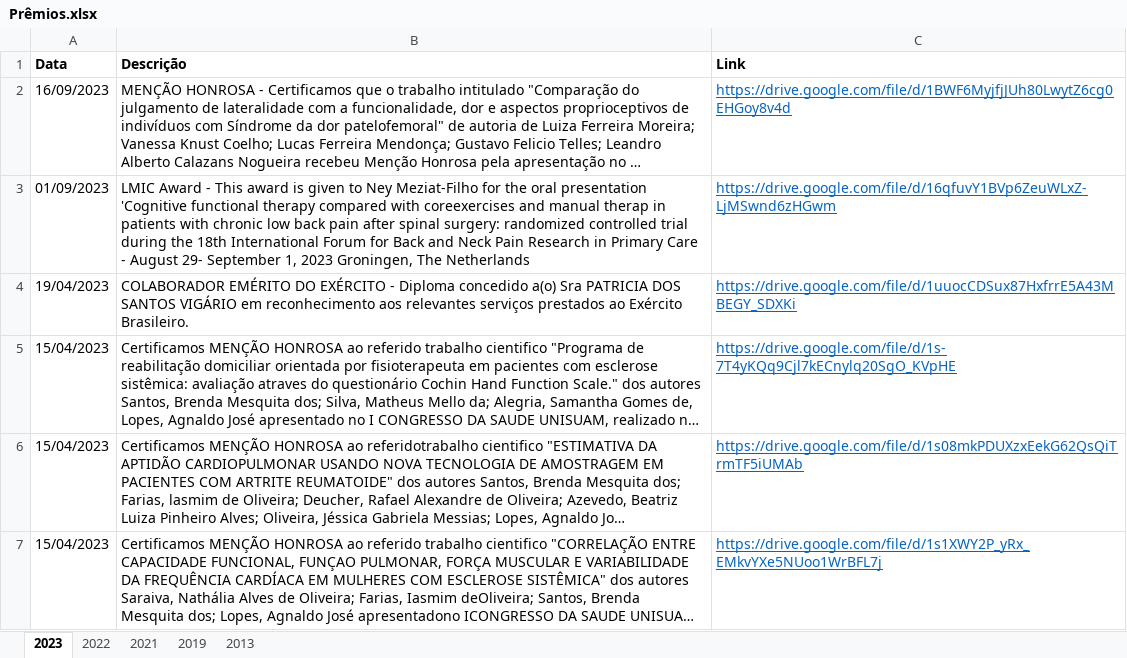
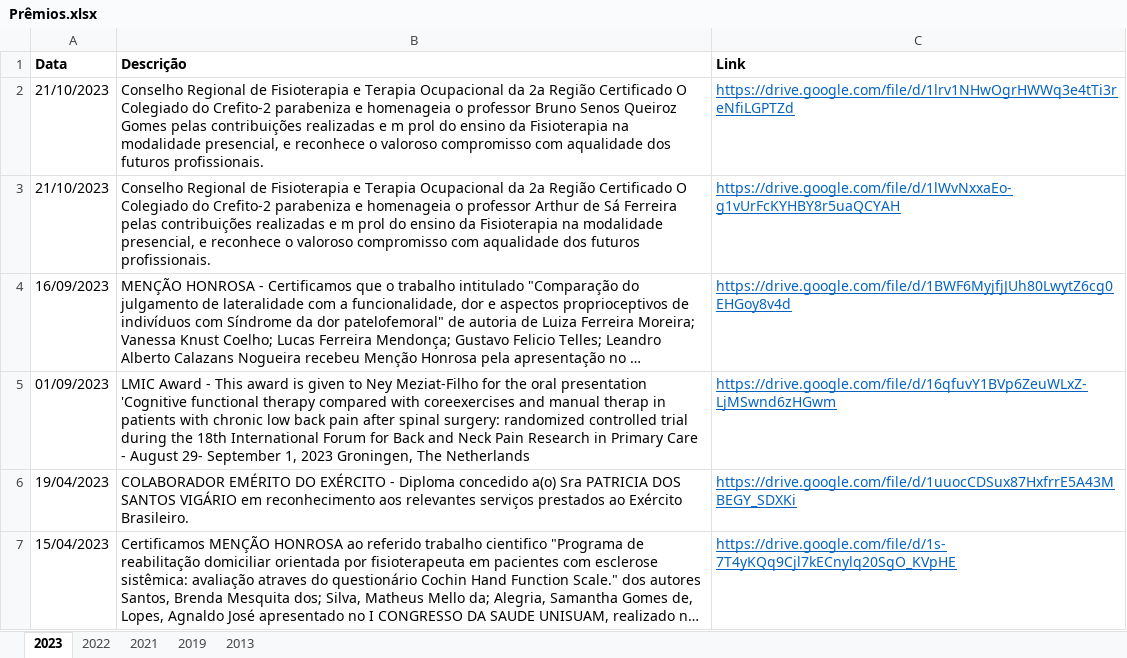
Before and after one commit to ppgcr-unisuam/observatoriocr, an Excel workbook: PPG/Prêmios.xlsx, sheet 2023, drawn as a sheet; only a part is shown; the shorter side is filled out with more unchanged rows; long unchanged cells end in …; values as stored, in another font and other column widths than the file's, no borders; the diff names each change by its address in the sheet, - before the commit and + after, or states it on an @@ line.

```diff
--- a/PPG/Prêmios.xlsx (sheet 2023)
+++ b/PPG/Prêmios.xlsx (sheet 2023)
+row 2: 21/10/2023 | Conselho Regional de Fisioterapia e Terapia Ocupacional da 2a Região Certificado O Colegiado do Crefito-2 parabeniza e homenageia o professor Bruno Senos Queiroz Gomes pelas contribuições realizadas e m prol do ensino da Fisioterapia na modalidade presencial, e reconhece o valoroso compromisso com aqualidade dos futuros profissionais. | https://drive.google.com/file/d/1lrv1NHwOgrHWWq3e4tTi3reNfiLGPTZd
+row 3: 21/10/2023 | Conselho Regional de Fisioterapia e Terapia Ocupacional da 2a Região Certificado O Colegiado do Crefito-2 parabeniza e homenageia o professor Arthur de Sá Ferreira pelas contribuições realizadas e m prol do ensino da Fisioterapia na modalidade presencial, e reconhece o valoroso compromisso com aqualidade dos futuros profissionais. | https://drive.google.com/file/d/1lWvNxxaEo-g1vUrFcKYHBY8r5uaQCYAH
```
Also changed, not shown: PPG/Blog institucional.xlsx, PPG/Calendários.xlsx, 21 other files.
